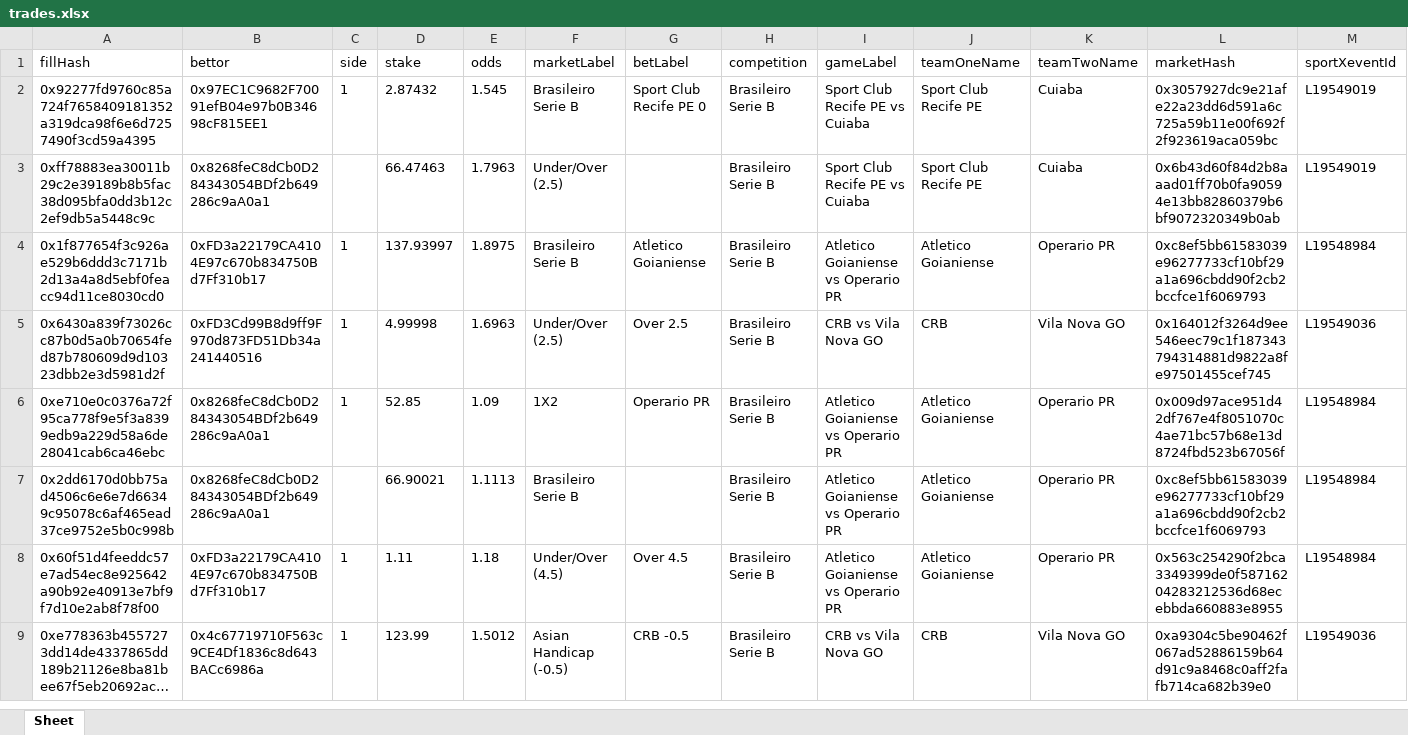
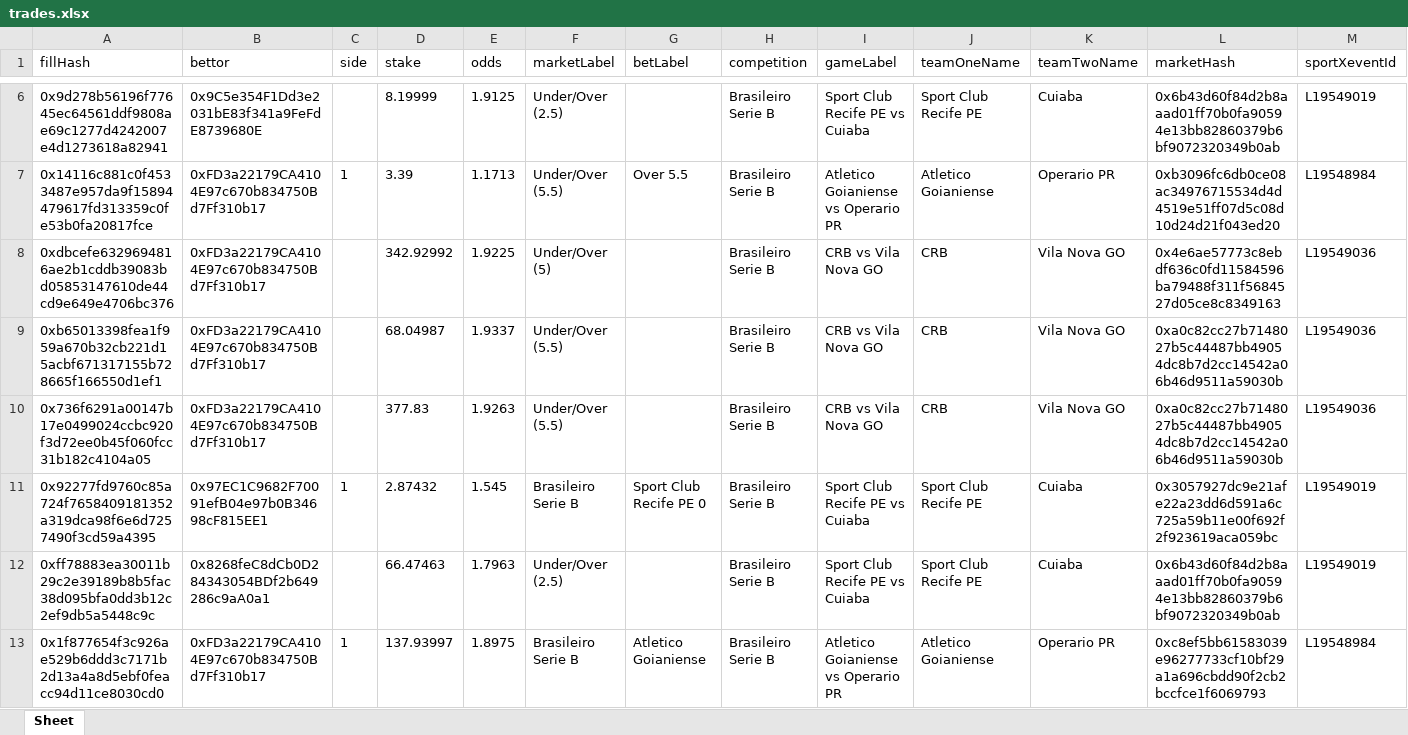
Before and after one commit to aimidas1/transactions_sxbet, an Excel workbook: data/sxbet/ligas/Brasileiro Serie B/trades.xlsx, sheet Sheet, drawn as a sheet; only a part is shown, gaps mark what is left out; the shorter side is filled out with more unchanged rows; long unchanged cells end in …; values as stored, in another font and other column widths than the file's, no borders; rows hold the shown columns only; the diff covers the shown part only; the diff names each change by its address in the sheet, - before the commit and + after, or states it on an @@ line.

Commit message:
Update soccer trades 2026-07-28 00:01:21 UTC

```diff
--- a/data/sxbet/ligas/Brasileiro Serie B/trades.xlsx (sheet Sheet)
+++ b/data/sxbet/ligas/Brasileiro Serie B/trades.xlsx (sheet Sheet)
+row 6: 0x9d278b56196f77645ec64561ddf9808ae69c1277d4242007e4d1273618a82941 | 0x9C5e354F1Dd3e2031bE83f341a9FeFdE8739680E |  | 8.19999 | 1.9125 | Under/Over (2.5) |  | Brasileiro Serie B | Sport Club Recife PE vs Cuiaba | Sport Club Recife PE | Cuiaba | 0x6b43d60f84d2b8aaad01ff70b0fa90594e13bb82860379b6bf9072320349b0ab | L19549019
+row 7: 0x14116c881c0f4533487e957da9f15894479617fd313359c0fe53b0fa20817fce | 0xFD3a22179CA4104E97c670b834750Bd7Ff310b17 | 1 | 3.39 | 1.1713 | Under/Over (5.5) | Over 5.5 | Brasileiro Serie B | Atletico Goianiense vs Operario PR | Atletico Goianiense | Operario PR | 0xb3096fc6db0ce08ac34976715534d4d4519e51ff07d5c08d10d24d21f043ed20 | L19548984
+row 8: 0xdbcefe6329694816ae2b1cddb39083bd05853147610de44cd9e649e4706bc376 | 0xFD3a22179CA4104E97c670b834750Bd7Ff310b17 |  | 342.92992 | 1.9225 | Under/Over (5) |  | Brasileiro Serie B | CRB vs Vila Nova GO | CRB | Vila Nova GO | 0x4e6ae57773c8ebdf636c0fd11584596ba79488f311f5684527d05ce8c8349163 | L19549036
+row 9: 0xb65013398fea1f959a670b32cb221d15acbf671317155b728665f166550d1ef1 | 0xFD3a22179CA4104E97c670b834750Bd7Ff310b17 |  | 68.04987 | 1.9337 | Under/Over (5.5) |  | Brasileiro Serie B | CRB vs Vila Nova GO | CRB | Vila Nova GO | 0xa0c82cc27b7148027b5c44487bb49054dc8b7d2cc14542a06b46d9511a59030b | L19549036
+row 10: 0x736f6291a00147b17e0499024ccbc920f3d72ee0b45f060fcc31b182c4104a05 | 0xFD3a22179CA4104E97c670b834750Bd7Ff310b17 |  | 377.83 | 1.9263 | Under/Over (5.5) |  | Brasileiro Serie B | CRB vs Vila Nova GO | CRB | Vila Nova GO | 0xa0c82cc27b7148027b5c44487bb49054dc8b7d2cc14542a06b46d9511a59030b | L19549036
```
Also changed, not shown: 4 added rows elsewhere in this sheet, data/sxbet/ligas/Champions League_UEFA/trades.xlsx, data/sxbet/ligas/Primera Division/trades.xlsx, 7 other files.
